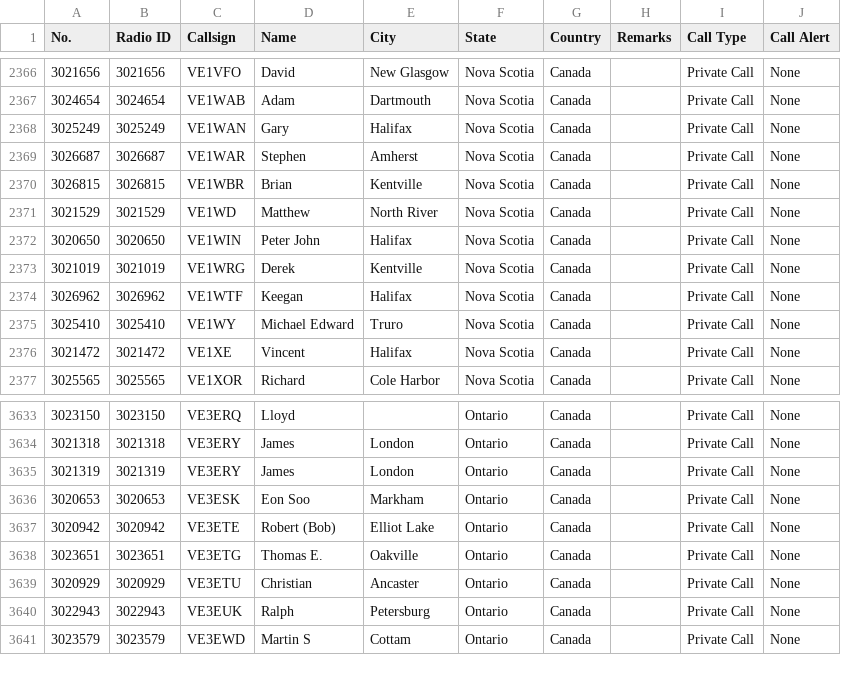
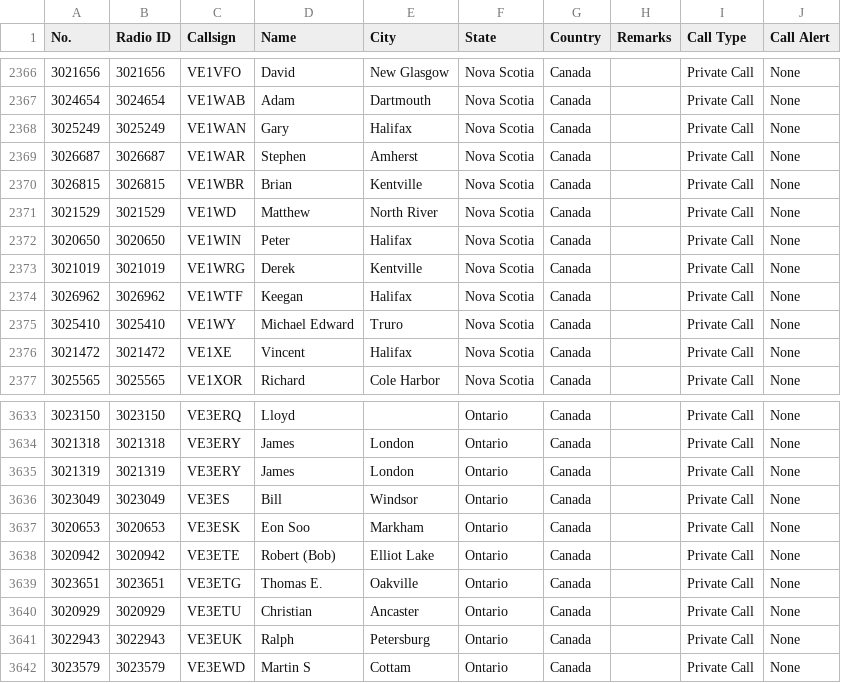
Before and after one commit to CraigHead/Anytone-DMR-Users, a CSV file: dmr_users_canada.csv, drawn as a sheet; only a part is shown, gaps mark what is left out.

Commit message:
Updated DMR User List 20260828.1

```diff
--- a/dmr_users_canada.csv
+++ b/dmr_users_canada.csv
@@ -2371,3 +2371,3 @@
 "3021529","3021529","VE1WD","Matthew","North River","Nova Scotia","Canada","","Private Call","None"
-"3020650","3020650","VE1WIN","Peter John","Halifax","Nova Scotia","Canada","","Private Call","None"
+"3020650","3020650","VE1WIN","Peter","Halifax","Nova Scotia","Canada","","Private Call","None"
 "3021019","3021019","VE1WRG","Derek","Kentville","Nova Scotia","Canada","","Private Call","None"
@@ -3635,2 +3635,3 @@
 "3021319","3021319","VE3ERY","James","London","Ontario","Canada","","Private Call","None"
+"3023049","3023049","VE3ES","Bill","Windsor","Ontario","Canada","","Private Call","None"
 "3020653","3020653","VE3ESK","Eon Soo","Markham","Ontario","Canada","","Private Call","None"
```
Also changed, not shown: 1 other file.
